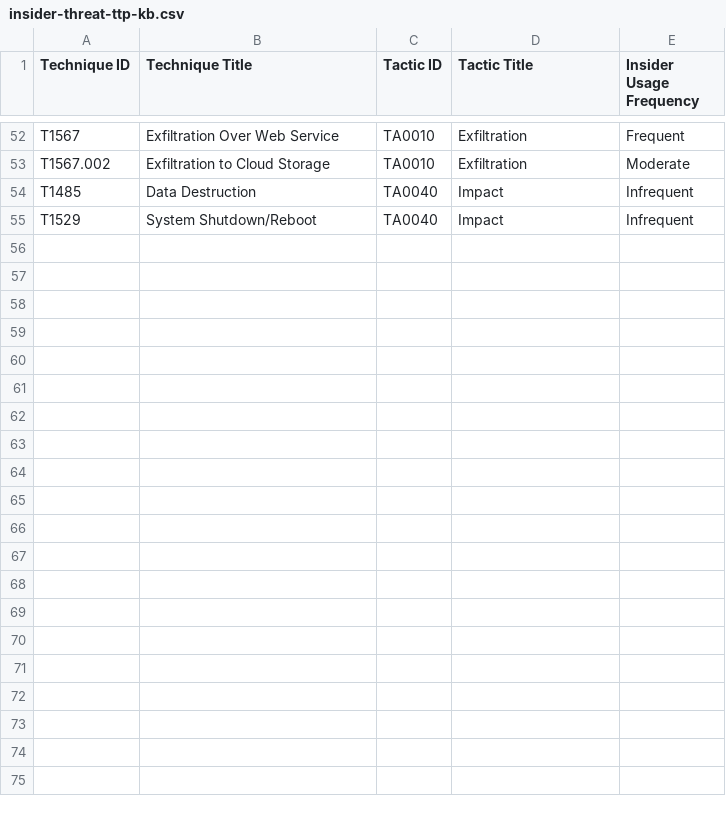
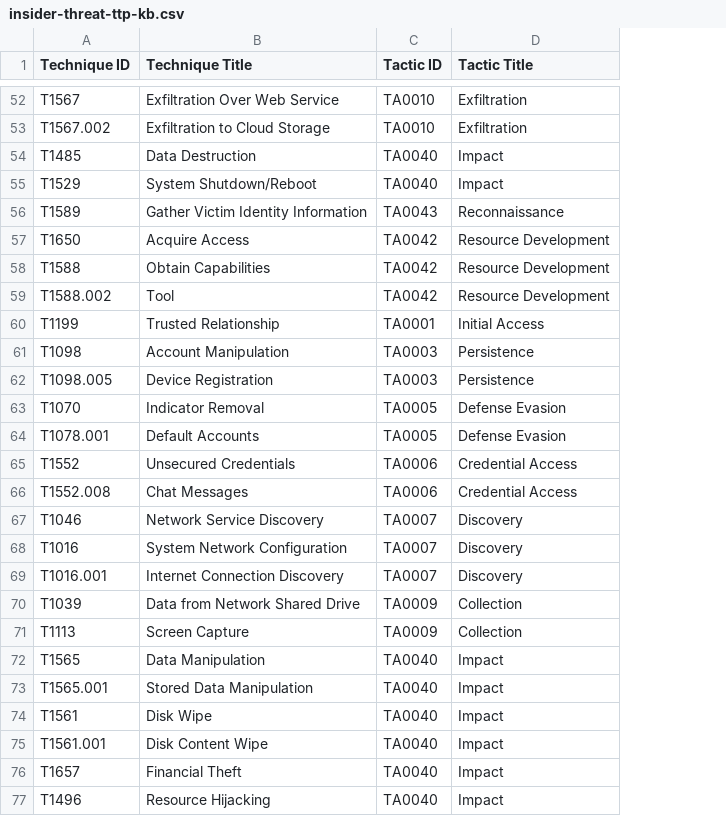
Before and after one commit to center-for-threat-informed-defense/insider-threat-ttp-kb, a CSV file: docs/extra/extradocs/insider-threat-ttp-kb.csv, drawn as a sheet; only a part is shown, gaps mark what is left out; removed rows and columns are numbered as before the commit, all else as after; the diff names each change by its address in the sheet, - before the commit and + after, or states it on an @@ line.

```diff
--- a/docs/extra/extradocs/insider-threat-ttp-kb.csv
+++ b/docs/extra/extradocs/insider-threat-ttp-kb.csv
-column E (Insider Usage Frequency), rows 52-55: Frequent | Moderate | Infrequent | Infrequent
+row 56: T1589 | Gather Victim Identity Information | TA0043 | Reconnaissance
+row 57: T1650 | Acquire Access | TA0042 | Resource Development
+row 58: T1588 | Obtain Capabilities | TA0042 | Resource Development
+row 59: T1588.002 | Tool | TA0042 | Resource Development
+row 60: T1199 | Trusted Relationship | TA0001 | Initial Access
+row 61: T1098 | Account Manipulation | TA0003 | Persistence
+row 62: T1098.005 | Device Registration | TA0003 | Persistence
+row 63: T1070 | Indicator Removal | TA0005 | Defense Evasion
+row 64: T1078.001 | Default Accounts | TA0005 | Defense Evasion
+row 65: T1552 | Unsecured Credentials | TA0006 | Credential Access
+row 66: T1552.008 | Chat Messages | TA0006 | Credential Access
+row 67: T1046 | Network Service Discovery | TA0007 | Discovery
+row 68: T1016 | System Network Configuration | TA0007 | Discovery
+row 69: T1016.001 | Internet Connection Discovery | TA0007 | Discovery
+row 70: T1039 | Data from Network Shared Drive | TA0009 | Collection
+row 71: T1113 | Screen Capture | TA0009 | Collection
+row 72: T1565 | Data Manipulation | TA0040 | Impact
+row 73: T1565.001 | Stored Data Manipulation | TA0040 | Impact
+row 74: T1561 | Disk Wipe | TA0040 | Impact
+row 75: T1561.001 | Disk Content Wipe | TA0040 | Impact
+row 76: T1657 | Financial Theft | TA0040 | Impact
+row 77: T1496 | Resource Hijacking | TA0040 | Impact
```
Also changed, not shown: 2 other files.
